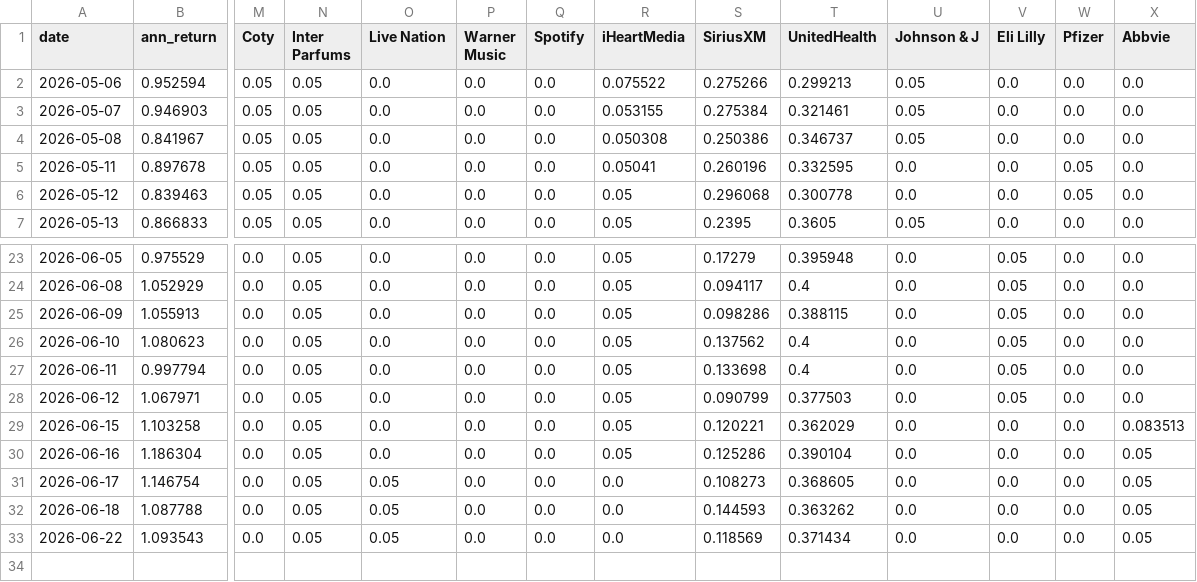
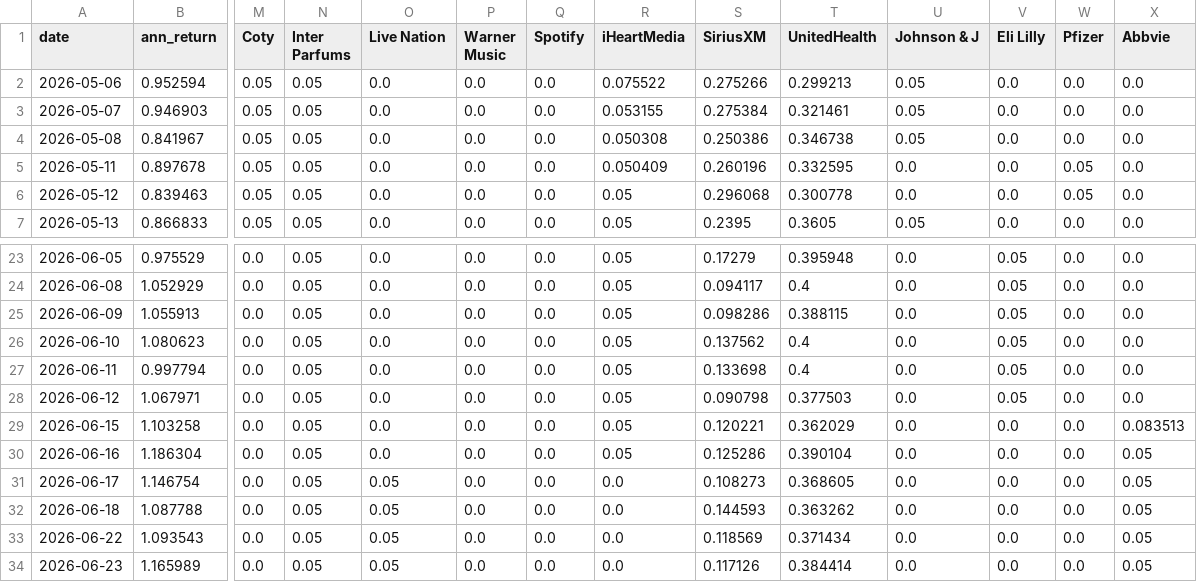
Before and after one commit to RamaAkach/OPIM-5641---Final-Project, a CSV file: results/weight_history.csv, drawn as a sheet; only a part is shown, gaps mark what is left out; rows hold the shown columns only; the diff names each change by its address in the sheet, - before the commit and + after, or states it on an @@ line.

```diff
--- a/results/weight_history.csv
+++ b/results/weight_history.csv
-T4 (UnitedHealth): 0.346737
+T4 (UnitedHealth): 0.346738
-R5 (iHeartMedia): 0.05041
+R5 (iHeartMedia): 0.050409
-S28 (SiriusXM): 0.090799
+S28 (SiriusXM): 0.090798
+row 34: 2026-06-23 | 1.165989 | 0.0 | 0.05 | 0.05 | 0.0 | 0.0 | 0.0 | 0.117126 | 0.384414 | 0.0 | 0.0 | 0.0 | 0.05
```
Also changed, not shown: results/paper_trading.csv, 7 other files.
